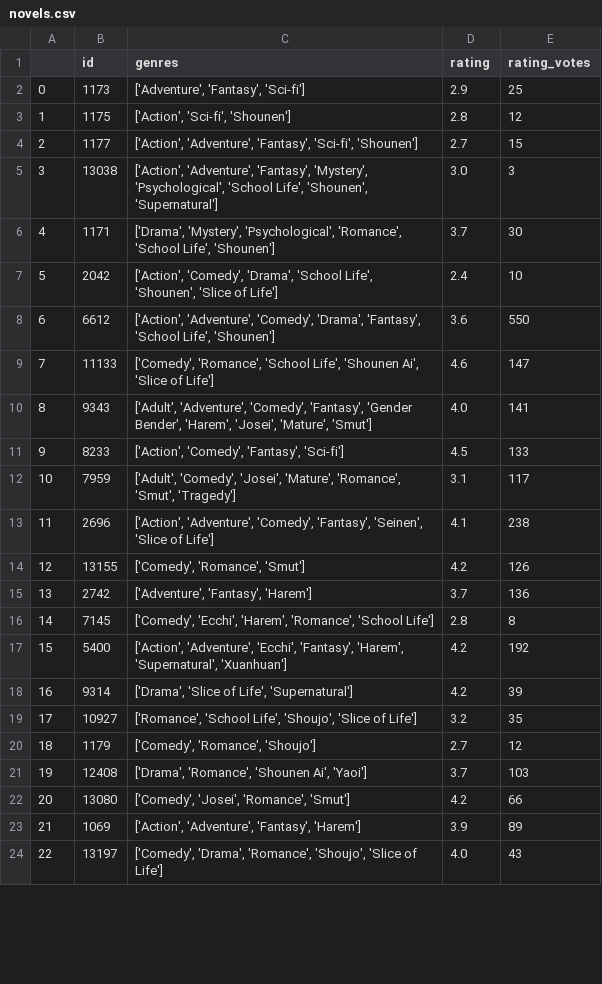
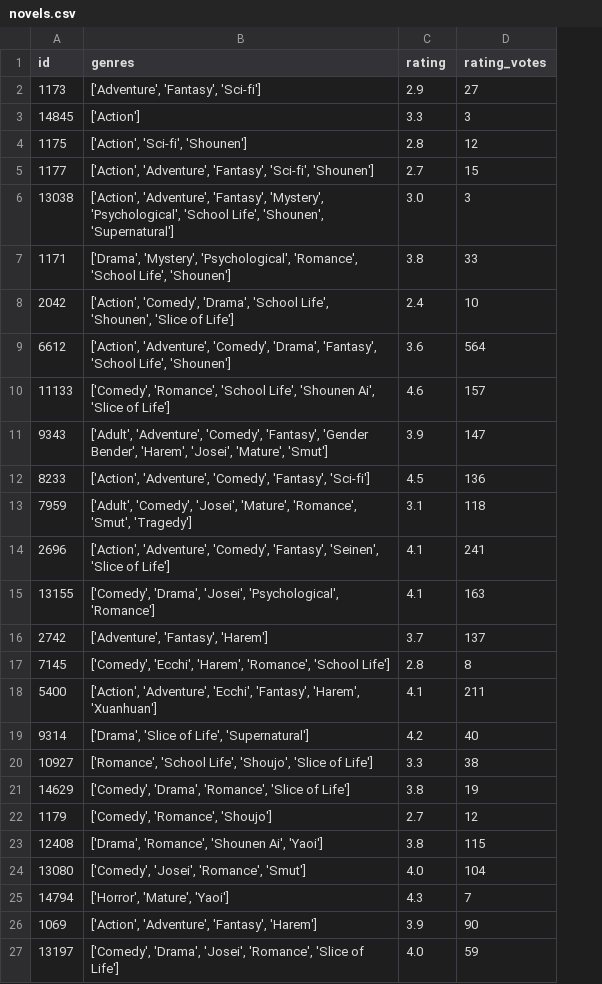
Before and after one commit to shaido987/novel-dataset, a CSV file: novels.csv, drawn as a sheet; only a part is shown; removed rows and columns are numbered as before the commit, all else as after; the diff covers the shown part only; the diff names each change by its address in the sheet, - before the commit and + after, or states it on an @@ line.

```diff
--- a/novels.csv
+++ b/novels.csv
-column A, rows 2-24: 0 | 1 | 2 | 3 | 4 | 5 | 6 | 7 | 8 | 9 | 10 | 11 | 12 | 13 | 14 | 15 | 16 | 17 | 18 | 19 | 20 | 21 | 22
-D2 (rating_votes): 25
+D2 (rating_votes): 27
+row 3: 14845 | ['Action'] | 3.3 | 3
-C7 (rating): 3.7
+C7 (rating): 3.8
-D7 (rating_votes): 30
+D7 (rating_votes): 33
-D9 (rating_votes): 550
+D9 (rating_votes): 564
-D10 (rating_votes): 147
+D10 (rating_votes): 157
-C11 (rating): 4.0
+C11 (rating): 3.9
-D11 (rating_votes): 141
+D11 (rating_votes): 147
-B12 (genres): ['Action', 'Comedy', 'Fantasy',…
+B12 (genres): ['Action', 'Adventure', 'Comedy', 'Fantasy',…
-D12 (rating_votes): 133
+D12 (rating_votes): 136
-D13 (rating_votes): 117
+D13 (rating_votes): 118
-D14 (rating_votes): 238
+D14 (rating_votes): 241
-B15 (genres): ['Comedy', 'Romance', 'Smut']
+B15 (genres): ['Comedy', 'Drama', 'Josei', 'Psychological', 'Romance']
-C15 (rating): 4.2
+C15 (rating): 4.1
-D15 (rating_votes): 126
+D15 (rating_votes): 163
-D16 (rating_votes): 136
+D16 (rating_votes): 137
-B18 (genres): …'Fantasy', 'Harem', 'Supernatural', 'Xuanhuan']
+B18 (genres): …'Fantasy', 'Harem', 'Xuanhuan']
-C18 (rating): 4.2
+C18 (rating): 4.1
-D18 (rating_votes): 192
+D18 (rating_votes): 211
-D19 (rating_votes): 39
+D19 (rating_votes): 40
-C20 (rating): 3.2
+C20 (rating): 3.3
-D20 (rating_votes): 35
+D20 (rating_votes): 38
+row 21: 14629 | ['Comedy', 'Drama', 'Romance', 'Slice of Life'] | 3.8 | 19
-C23 (rating): 3.7
+C23 (rating): 3.8
-D23 (rating_votes): 103
+D23 (rating_votes): 115
-C24 (rating): 4.2
+C24 (rating): 4.0
-D24 (rating_votes): 66
+D24 (rating_votes): 104
+row 25: 14794 | ['Horror', 'Mature', 'Yaoi'] | 4.3 | 7
-D26 (rating_votes): 89
+D26 (rating_votes): 90
-B27 (genres): ['Comedy', 'Drama', 'Romance', 'Shoujo', 'Slice of…
+B27 (genres): ['Comedy', 'Drama', 'Josei', 'Romance', 'Slice of…
-D27 (rating_votes): 43
+D27 (rating_votes): 59
```
Also changed, not shown: 22 added rows and 5 edited cells elsewhere in this file, 1 other file.
